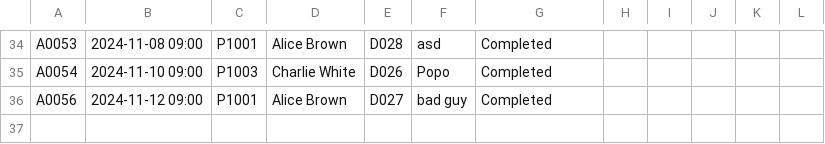
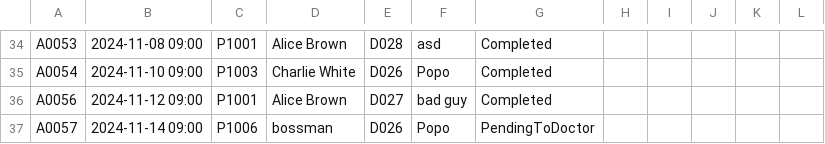
Before and after one commit to WhiteHatHud/SC2002Project, a CSV file: appointments.csv, drawn as a sheet; only a part is shown, gaps mark what is left out; the diff names each change by its address in the sheet, - before the commit and + after, or states it on an @@ line.

```diff
--- a/appointments.csv
+++ b/appointments.csv
+row 37: A0057 | 2024-11-14 09:00 | P1006 | bossman | D026 | Popo | PendingToDoctor
```
Also changed, not shown: Patient List CSV.csv.
